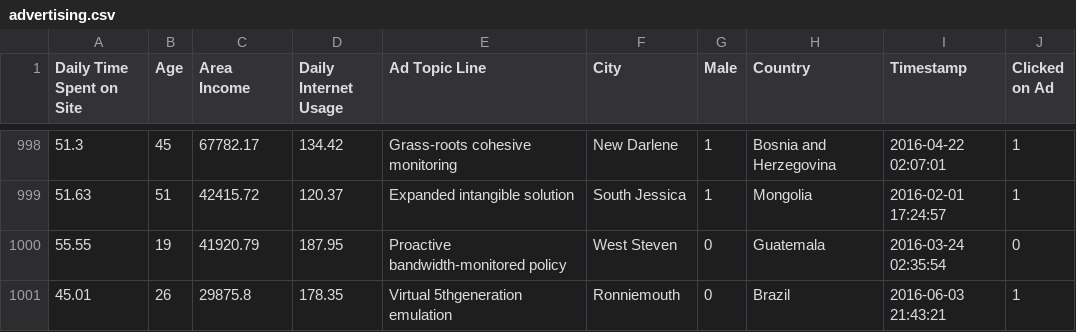
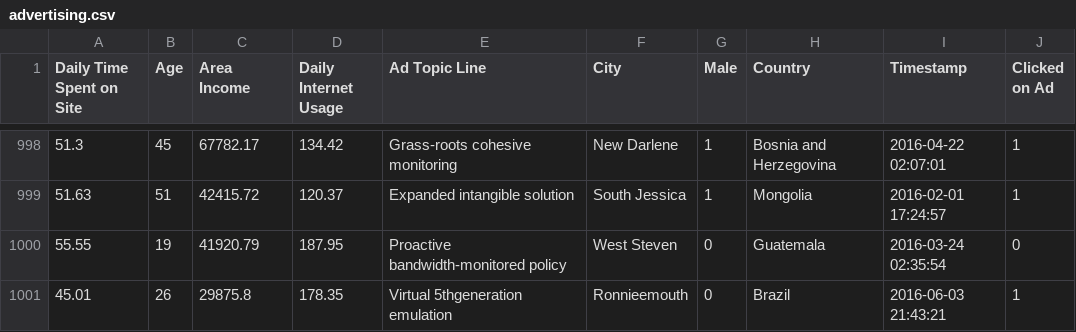
Before and after one commit to kedarpujara/LogisticRegression, a CSV file: advertising.csv, drawn as a sheet; only a part is shown, gaps mark what is left out.

Commit message:
This is the datafile for LogRegProject

```diff
--- a/advertising.csv
+++ b/advertising.csv
@@ -1000,2 +1000,2 @@ Daily Time Spent on Site,Age,Area Income,Daily Internet Usage,Ad Topic Line,City
 55.55,19,41920.79,187.95,Proactive bandwidth-monitored policy,West Steven,0,Guatemala,2016-03-24 02:35:54,0
-45.01,26,29875.8,178.35,Virtual 5thgeneration emulation,Ronniemouth,0,Brazil,2016-06-03 21:43:21,1
+45.01,26,29875.8,178.35,Virtual 5thgeneration emulation,Ronnieemouth,0,Brazil,2016-06-03 21:43:21,1
```
